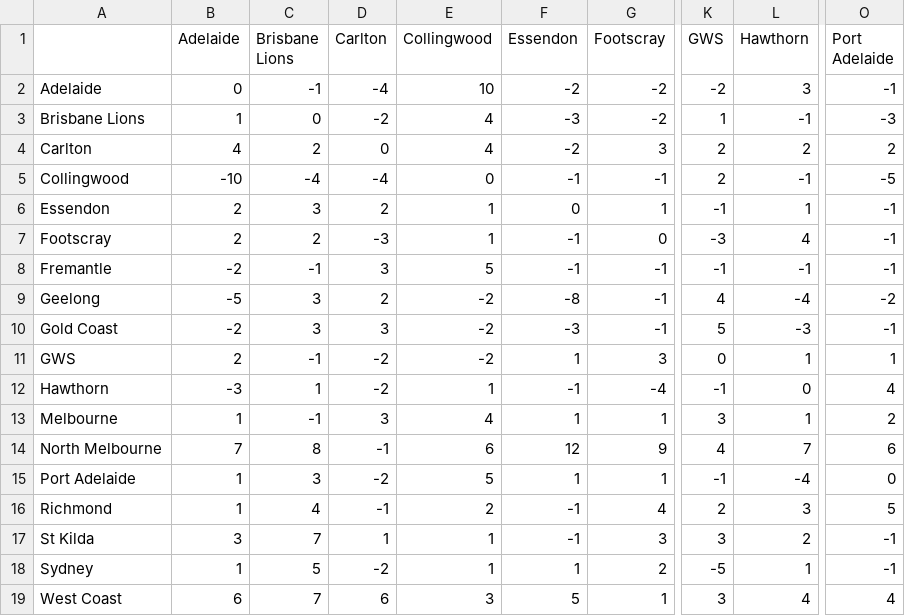
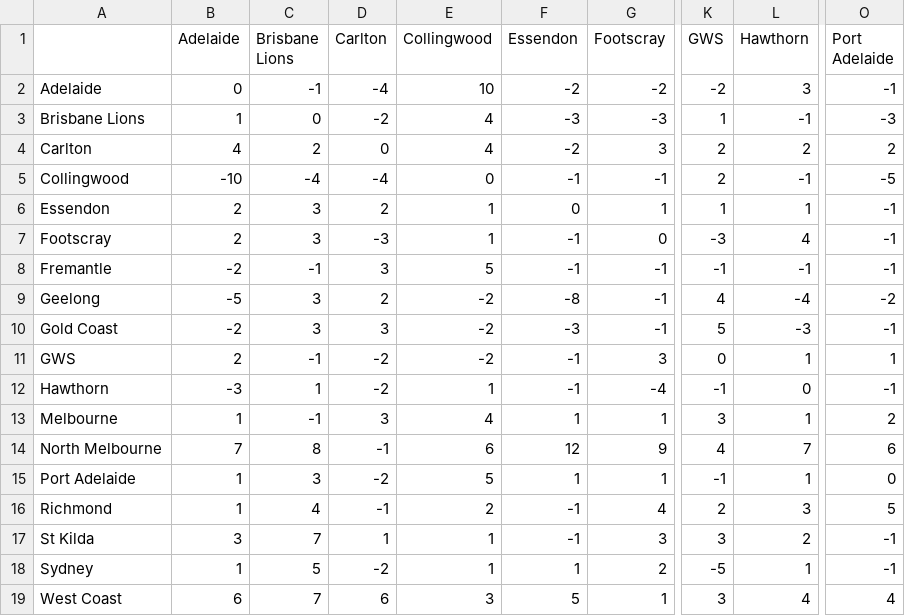
Before and after one commit to blake-noske/blake-noske.github.io, a CSV file: cleaned data/afl_team_streaks_cleaned.csv, drawn as a sheet; only a part is shown, gaps mark what is left out; the diff names each change by its address in the sheet, - before the commit and + after, or states it on an @@ line.

```diff
--- a/cleaned data/afl_team_streaks_cleaned.csv
+++ b/cleaned data/afl_team_streaks_cleaned.csv
-G3 (Footscray): -2
+G3 (Footscray): -3
-K6 (GWS): -1
+K6 (GWS): 1
-C7 (Brisbane Lions): 2
+C7 (Brisbane Lions): 3
-F11 (Essendon): 1
+F11 (Essendon): -1
-O12 (Port Adelaide): 4
+O12 (Port Adelaide): -1
-L15 (Hawthorn): -4
+L15 (Hawthorn): 1
```
Also changed, not shown: cleaned data/afl_fixture_cleaned.csv, cleaned data/afl_team_form_cleaned.csv, 3 other files.
